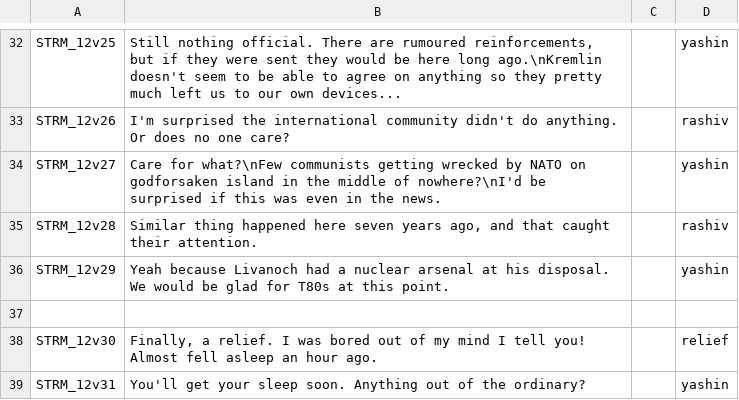
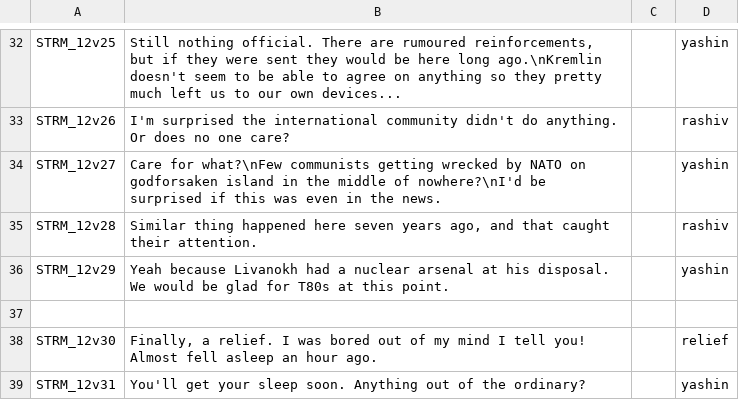
Before and after one commit to Kossyr/dawn, a CSV file: Missions/12Respite.Cain/stringtable.csv, drawn as a sheet; only a part is shown, gaps mark what is left out.

Commit message:
Livanokh

```diff
--- a/Missions/12Respite.Cain/stringtable.csv
+++ b/Missions/12Respite.Cain/stringtable.csv
@@ -35,3 +35,3 @@ STRM_12v27,"Care for what?\nFew communists getting wrecked by NATO on godforsake
 STRM_12v28,"Similar thing happened here seven years ago, and that caught their attention.","",rashiv
-STRM_12v29,"Yeah because Livanoch had a nuclear arsenal at his disposal. We would be glad for T80s at this point.","",yashin
+STRM_12v29,"Yeah because Livanokh had a nuclear arsenal at his disposal. We would be glad for T80s at this point.","",yashin
 
```
Also changed, not shown: Missions/18Reconnaissance.Cain/stringtable.csv, Missions/23Ghosts.Cain/stringtable.csv, 4 other files.
